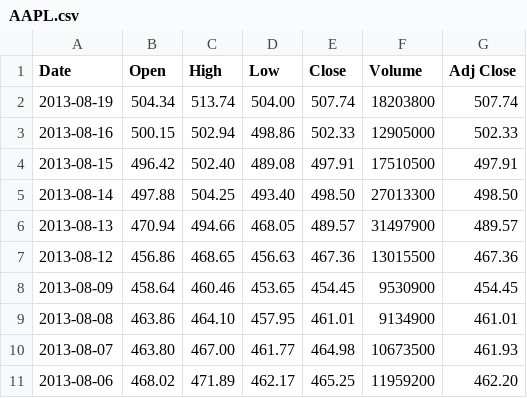
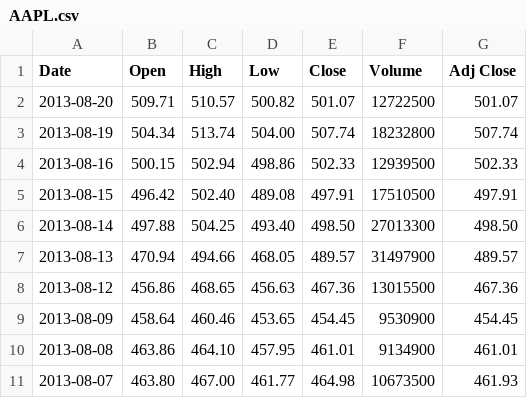
Before and after one commit to galabing/iceland, a CSV file: data/test-output/AAPL.csv, drawn as a sheet; only a part is shown; the shorter side is filled out with more unchanged rows.

```diff
--- a/data/test-output/AAPL.csv
+++ b/data/test-output/AAPL.csv
@@ -1,4 +1,5 @@
 Date,Open,High,Low,Close,Volume,Adj Close
-2013-08-19,504.34,513.74,504.00,507.74,18203800,507.74
-2013-08-16,500.15,502.94,498.86,502.33,12905000,502.33
+2013-08-20,509.71,510.57,500.82,501.07,12722500,501.07
+2013-08-19,504.34,513.74,504.00,507.74,18232800,507.74
+2013-08-16,500.15,502.94,498.86,502.33,12939500,502.33
 2013-08-15,496.42,502.40,489.08,497.91,17510500,497.91
```
Also changed, not shown: data/test-output/A.csv, data/test-output/AAN.csv, 22 other files.
